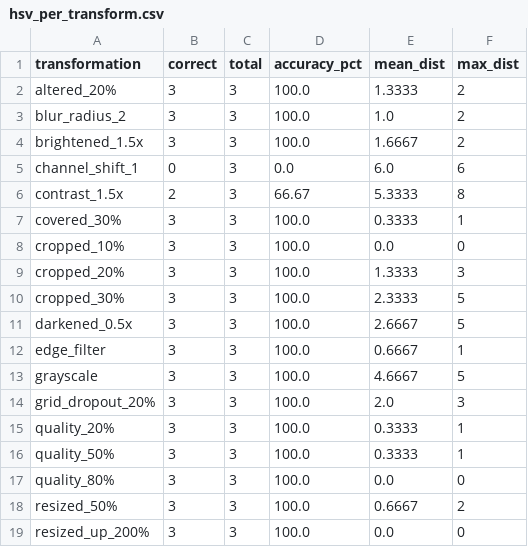
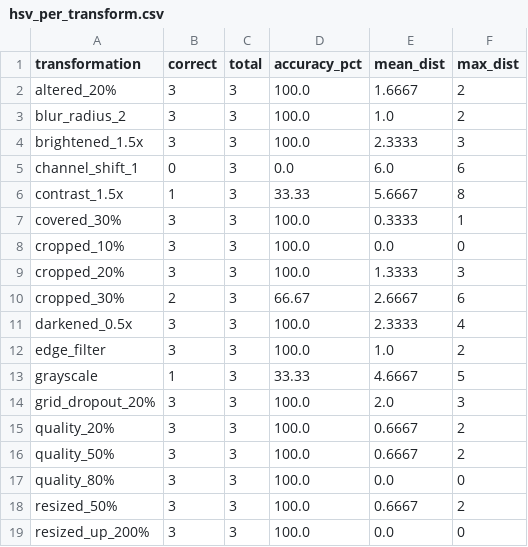
Before and after one commit to HammoudYounes/dam-blockchain, a CSV file: hashing/benchmark_results/hsv_per_transform.csv, drawn as a sheet.

```diff
--- a/hashing/benchmark_results/hsv_per_transform.csv
+++ b/hashing/benchmark_results/hsv_per_transform.csv
@@ -1,7 +1,7 @@
 transformation,correct,total,accuracy_pct,mean_dist,max_dist
-altered_20%,3,3,100.0,1.3333,2
+altered_20%,3,3,100.0,1.6667,2
 blur_radius_2,3,3,100.0,1.0,2
-brightened_1.5x,3,3,100.0,1.6667,2
+brightened_1.5x,3,3,100.0,2.3333,3
 channel_shift_1,0,3,0.0,6.0,6
-contrast_1.5x,2,3,66.67,5.3333,8
+contrast_1.5x,1,3,33.33,5.6667,8
 covered_30%,3,3,100.0,0.3333,1
@@ -9,9 +9,9 @@ cropped_10%,3,3,100.0,0.0,0
 cropped_20%,3,3,100.0,1.3333,3
-cropped_30%,3,3,100.0,2.3333,5
-darkened_0.5x,3,3,100.0,2.6667,5
-edge_filter,3,3,100.0,0.6667,1
-grayscale,3,3,100.0,4.6667,5
+cropped_30%,2,3,66.67,2.6667,6
+darkened_0.5x,3,3,100.0,2.3333,4
+edge_filter,3,3,100.0,1.0,2
+grayscale,1,3,33.33,4.6667,5
 grid_dropout_20%,3,3,100.0,2.0,3
-quality_20%,3,3,100.0,0.3333,1
-quality_50%,3,3,100.0,0.3333,1
+quality_20%,3,3,100.0,0.6667,2
+quality_50%,3,3,100.0,0.6667,2
 quality_80%,3,3,100.0,0.0,0
```
Also changed, not shown: hashing/benchmark_results/hsv_pair_distances.csv, hashing/benchmark_results/hsv_threshold_sweep.csv, 1 other file.
